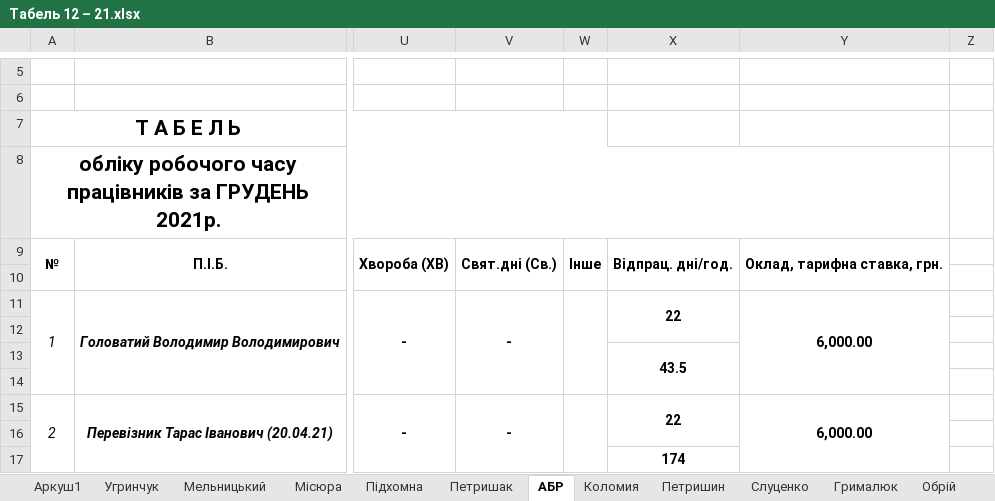
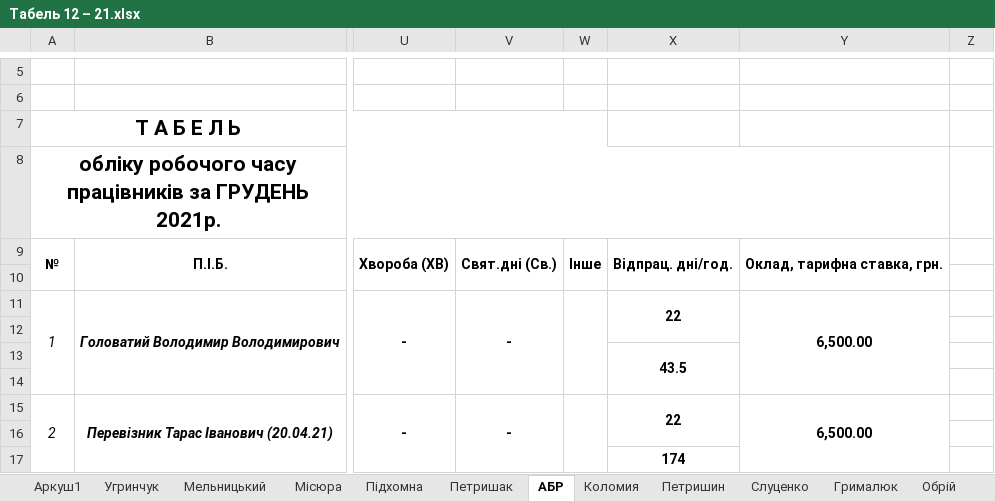
Before and after one commit to Midas201/Eridan, an Excel workbook: Фопи/Зарплата ФОП 2021/Табель ФОП 2021/Табель 12 – 21.xlsx, sheet АБР, drawn as a sheet; only a part is shown, gaps mark what is left out; values as stored, in another font and other column widths than the file's, no borders; the diff names each change by its address in the sheet, - before the commit and + after, or states it on an @@ line.

```diff
--- a/Фопи/Зарплата ФОП 2021/Табель ФОП 2021/Табель 12 – 21.xlsx (sheet АБР)
+++ b/Фопи/Зарплата ФОП 2021/Табель ФОП 2021/Табель 12 – 21.xlsx (sheet АБР)
-Y11: 6,000.00
+Y11: 6,500.00
-Y15: 6,000.00
+Y15: 6,500.00
```
Also changed, not shown: sheet Коломия, Фопи/Зарплата ФОП 2021/Табель ФОП 2022/Табель 01.xlsx, Фопи/Зарплата ФОП 2021/Табель ФОП 2022/Табель 02.xlsx.
